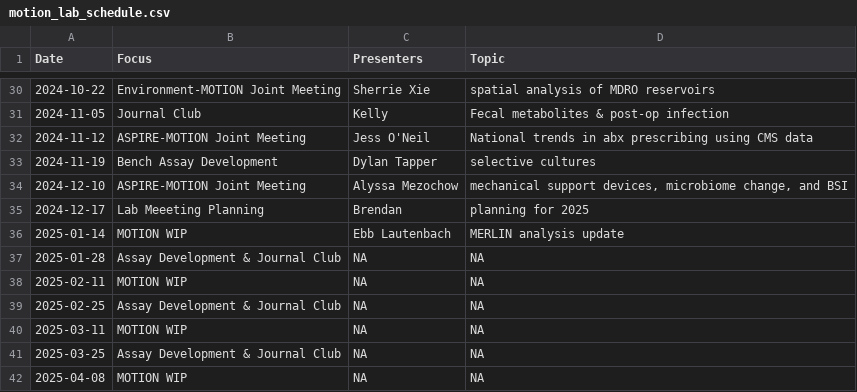
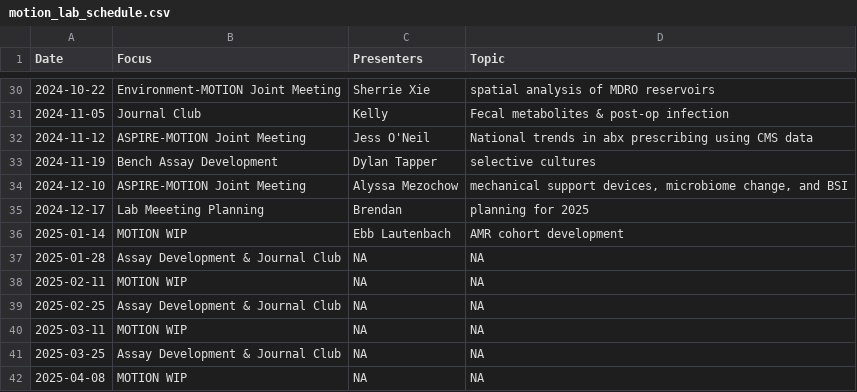
Before and after one commit to bjklab/motionlab-site, a CSV file: discussion_topics/motion_lab_schedule.csv, drawn as a sheet; only a part is shown, gaps mark what is left out.

Commit message:
Update motionlab site.

```diff
--- a/discussion_topics/motion_lab_schedule.csv
+++ b/discussion_topics/motion_lab_schedule.csv
@@ -35,3 +35,3 @@ Date,Focus,Presenters,Topic
 2024-12-17,Lab Meeeting Planning,Brendan,planning for 2025
-2025-01-14,MOTION WIP,Ebb Lautenbach,MERLIN analysis update
+2025-01-14,MOTION WIP,Ebb Lautenbach,AMR cohort development
 2025-01-28,Assay Development & Journal Club,NA,NA
```
Also changed, not shown: docs/discussion_topics/motion_lab_schedule.csv, 25 other files.
